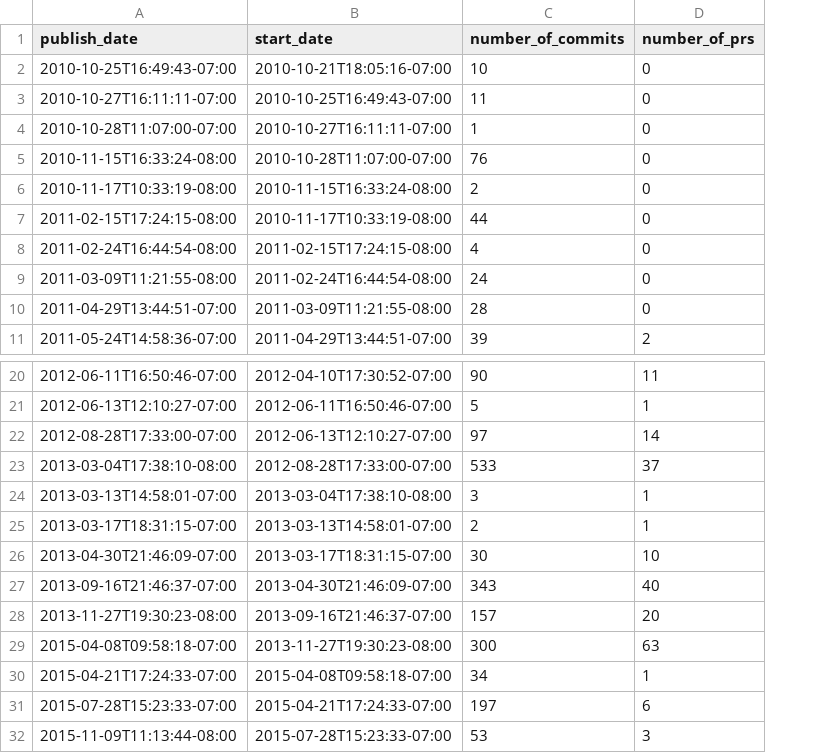
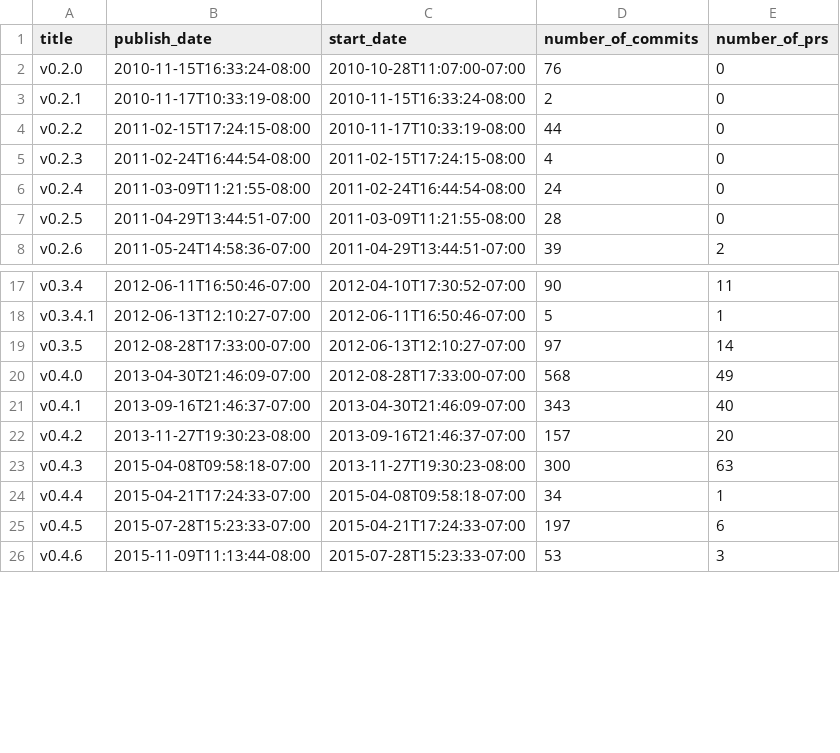
Before and after one commit to MatthiasKebede/Replication_1, a CSV file: outputs/mrjob_releases_raw.csv, drawn as a sheet; only a part is shown, gaps mark what is left out; removed rows and columns are numbered as before the commit, all else as after; the diff names each change by its address in the sheet, - before the commit and + after, or states it on an @@ line.

Commit message:
Update releases script to include pr-release linking

```diff
--- a/outputs/mrjob_releases_raw.csv
+++ b/outputs/mrjob_releases_raw.csv
+column A (title), rows 2-8: v0.2.0 | v0.2.1 | v0.2.2 | v0.2.3 | v0.2.4 | v0.2.5 | v0.2.6; rows 17-26: v0.3.4 | v0.3.4.1 | v0.3.5 | v0.4.0 | v0.4.1 | v0.4.2 | v0.4.3 | v0.4.4 | v0.4.5 | v0.4.6
-row 2: 2010-10-25T16:49:43-07:00 | 2010-10-21T18:05:16-07:00 | 10 | 0
-row 3: 2010-10-27T16:11:11-07:00 | 2010-10-25T16:49:43-07:00 | 11 | 0
-row 4: 2010-10-28T11:07:00-07:00 | 2010-10-27T16:11:11-07:00 | 1 | 0
-row 23: 2013-03-04T17:38:10-08:00 | 2012-08-28T17:33:00-07:00 | 533 | 37
-row 24: 2013-03-13T14:58:01-07:00 | 2013-03-04T17:38:10-08:00 | 3 | 1
-row 25: 2013-03-17T18:31:15-07:00 | 2013-03-13T14:58:01-07:00 | 2 | 1
-C20 (start_date): 2013-03-17T18:31:15-07:00
+C20 (start_date): 2012-08-28T17:33:00-07:00
-D20 (number_of_commits): 30
+D20 (number_of_commits): 568
-E20 (number_of_prs): 10
+E20 (number_of_prs): 49
```
Also changed, not shown: 1 other file.
